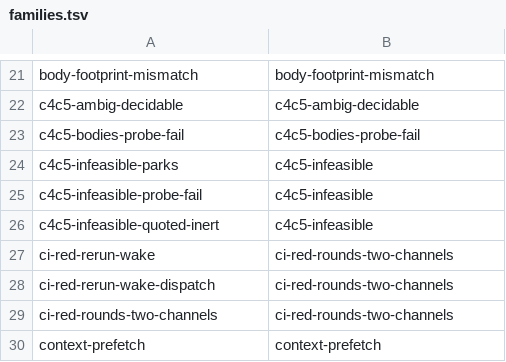
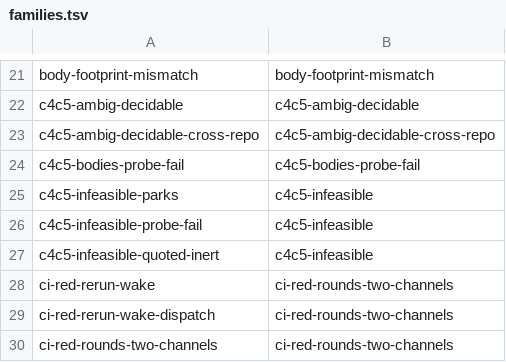
Before and after one commit to teststuffstash/homelab, a TSV file: agents/replay/families.tsv, drawn as a sheet; only a part is shown, gaps mark what is left out; the shorter side is filled out with more unchanged rows; the diff names each change by its address in the sheet, - before the commit and + after, or states it on an @@ line.

Commit message:
fix: qualify resumable_branches key with repo to prevent cross-repo state leak (#1203 r3)
Three mechanical edits in agents/coordinator-scan.sh:
1. Write key qualified: := instead of bare
2. Match key qualified: : instead of bare
3. Reset per-stack: resumable_branches added to the per-stack reset alongside siblings

New cross-repo fixture (c4c5-ambig-decidable-cross-repo) proves the fix:
- Repo A (homelab) issue #329 with strike+resumable → writes homelab:329=...
- Repo B (oracle-fleet) issue #329 (same number, plain issue) → no write
- Pre-fix: bare keys cause repo B to wrongly inherit repo A's branch
- Post-fix: qualified keys prevent the leak

Existing strike-resumable expected output updated for new key format.

Agent-Harness: goose
Agent-Model: deepseek/deepseek-v4-flash

```diff
--- a/agents/replay/families.tsv
+++ b/agents/replay/families.tsv
+row 23: c4c5-ambig-decidable-cross-repo | c4c5-ambig-decidable-cross-repo
```
Also changed, not shown: 12 other files.
